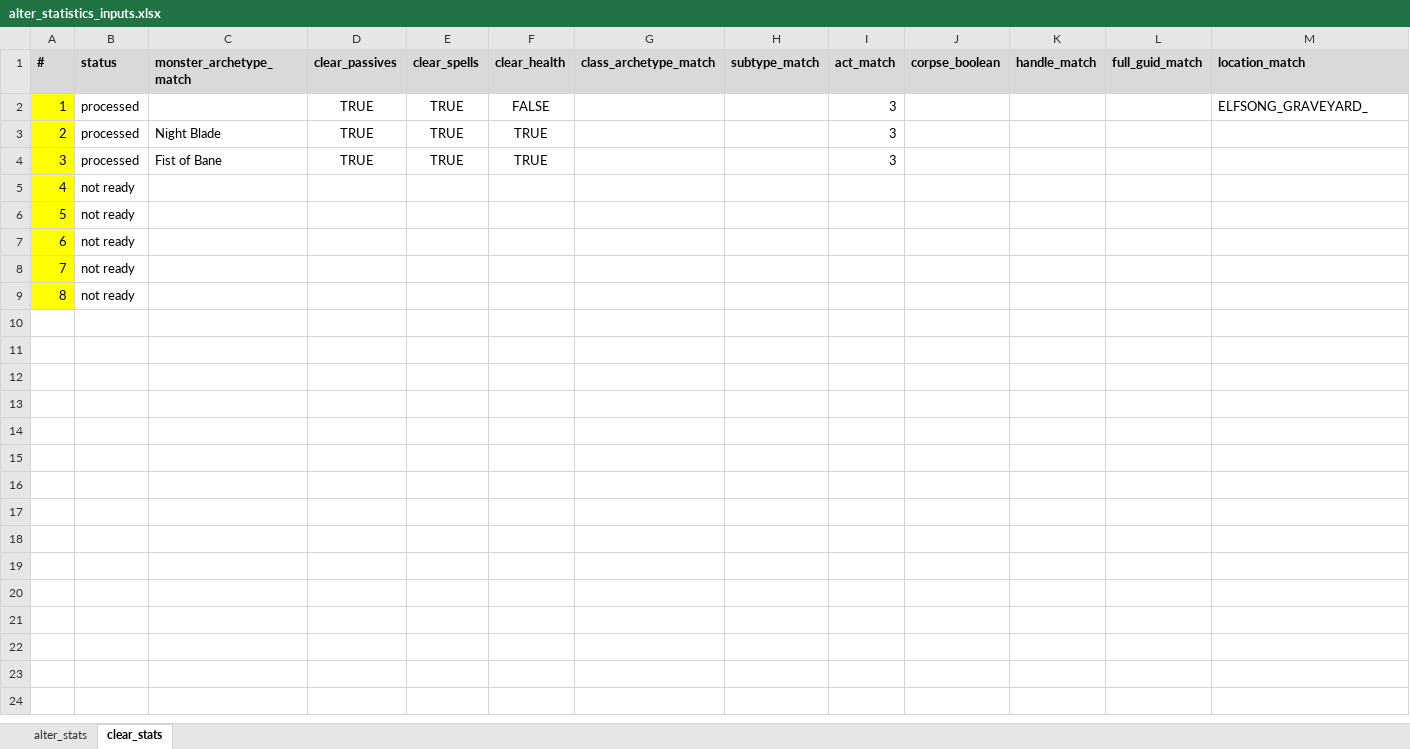
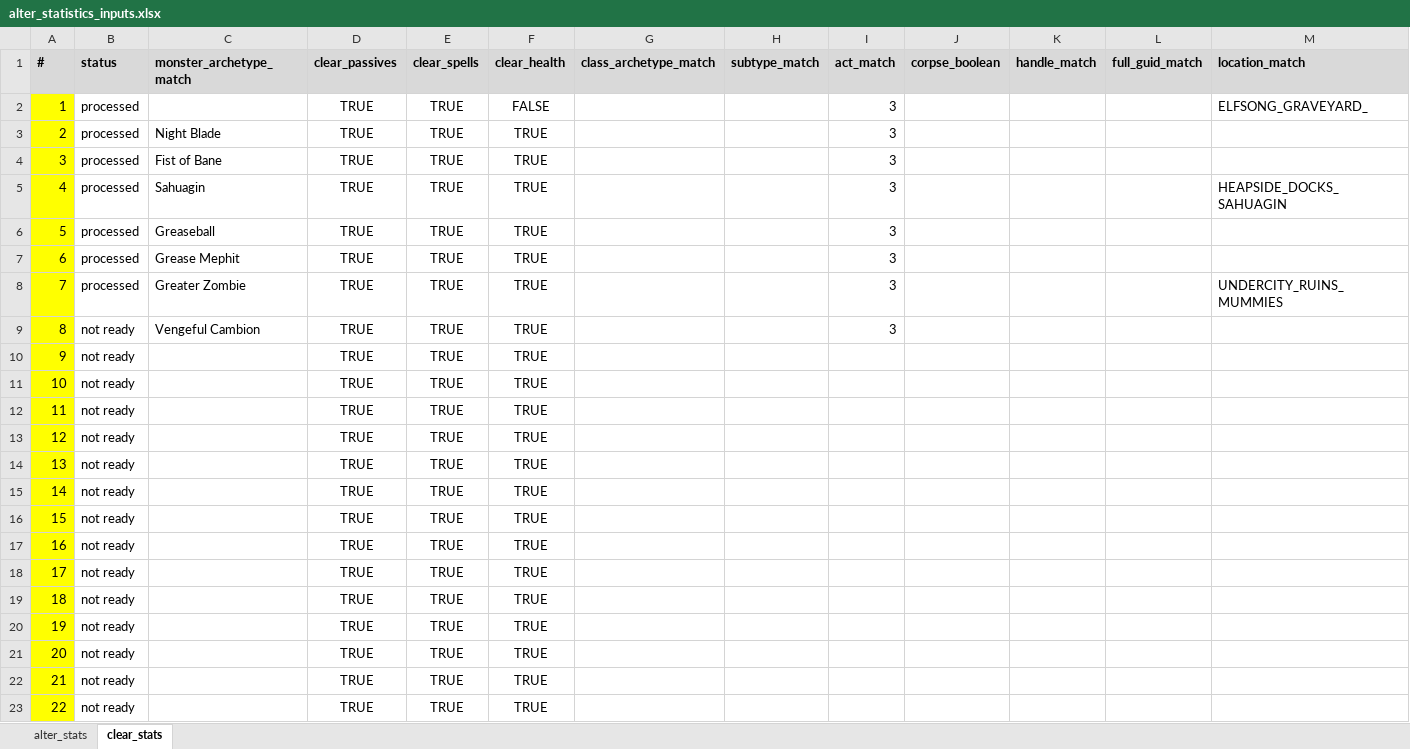
Before and after one commit to BoPeep23/zz_CXUtils, an Excel workbook: alter_statistics_inputs.xlsx, sheet clear_stats, drawn as a sheet; only a part is shown; values as stored, in another font and other column widths than the file's, no borders; removed rows and columns are numbered as before the commit, all else as after; rows hold the shown columns only; the diff covers the shown part only; the diff names each change by its address in the sheet, - before the commit and + after, or states it on an @@ line.

```diff
--- a/alter_statistics_inputs.xlsx (sheet clear_stats)
+++ b/alter_statistics_inputs.xlsx (sheet clear_stats)
-row 5: 4 | not ready
-row 6: 5 | not ready
-row 7: 6 | not ready
-row 8: 7 | not ready
-row 9: 8 | not ready
+row 5: 4 | processed | Sahuagin | TRUE | TRUE | TRUE |  |  | 3 |  |  |  | HEAPSIDE_DOCKS_SAHUAGIN
+row 6: 5 | processed | Greaseball | TRUE | TRUE | TRUE |  |  | 3
+row 7: 6 | processed | Grease Mephit | TRUE | TRUE | TRUE |  |  | 3
+row 8: 7 | processed | Greater Zombie | TRUE | TRUE | TRUE |  |  | 3 |  |  |  | UNDERCITY_RUINS_MUMMIES
+row 9: 8 | not ready | Vengeful Cambion | TRUE | TRUE | TRUE |  |  | 3
+row 10: 9 | not ready |  | TRUE | TRUE | TRUE
+row 11: 10 | not ready |  | TRUE | TRUE | TRUE
+row 12: 11 | not ready |  | TRUE | TRUE | TRUE
+row 13: 12 | not ready |  | TRUE | TRUE | TRUE
+row 14: 13 | not ready |  | TRUE | TRUE | TRUE
+row 15: 14 | not ready |  | TRUE | TRUE | TRUE
+row 16: 15 | not ready |  | TRUE | TRUE | TRUE
+row 17: 16 | not ready |  | TRUE | TRUE | TRUE
+row 18: 17 | not ready |  | TRUE | TRUE | TRUE
+row 19: 18 | not ready |  | TRUE | TRUE | TRUE
+row 20: 19 | not ready |  | TRUE | TRUE | TRUE
+row 21: 20 | not ready |  | TRUE | TRUE | TRUE
+row 22: 21 | not ready |  | TRUE | TRUE | TRUE
+row 23: 22 | not ready |  | TRUE | TRUE | TRUE
```
Also changed, not shown: 79 added rows elsewhere in this sheet, sheet alter_stats, hidden cells, 20 other files.
